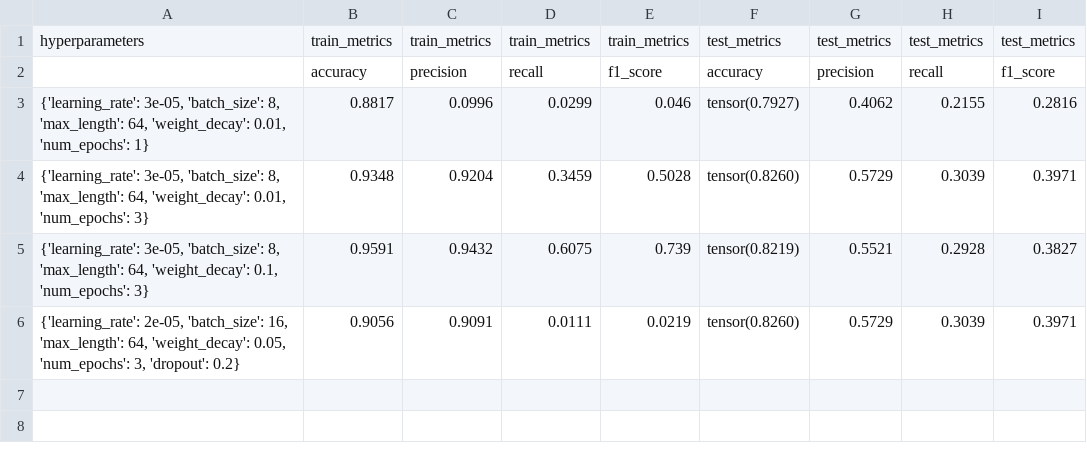
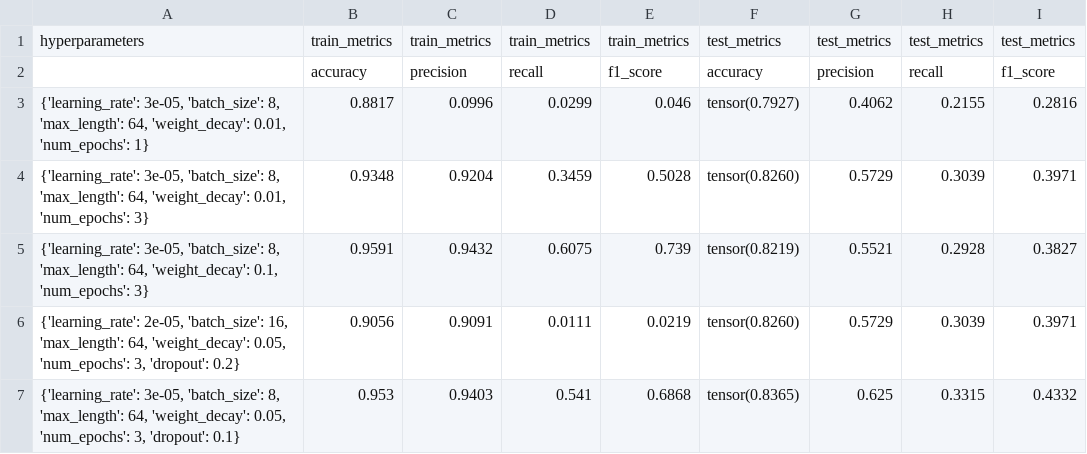
Before and after one commit to xDwake/HVD-AI-model, a CSV file: BERT_training_and_test_metrics_1000.csv, drawn as a sheet.

Commit message:
Add hyperparameters metrics file

```diff
--- a/BERT_training_and_test_metrics_1000.csv
+++ b/BERT_training_and_test_metrics_1000.csv
@@ -6 +6,2 @@ hyperparameters,train_metrics,train_metrics,train_metrics,train_metrics,test_met
 "{'learning_rate': 2e-05, 'batch_size': 16, 'max_length': 64, 'weight_decay': 0.05, 'num_epochs': 3, 'dropout': 0.2}",0.9056,0.9091,0.0111,0.0219,tensor(0.8260),0.5729,0.3039,0.3971
+"{'learning_rate': 3e-05, 'batch_size': 8, 'max_length': 64, 'weight_decay': 0.05, 'num_epochs': 3, 'dropout': 0.1}",0.953,0.9403,0.541,0.6868,tensor(0.8365),0.625,0.3315,0.4332
```
